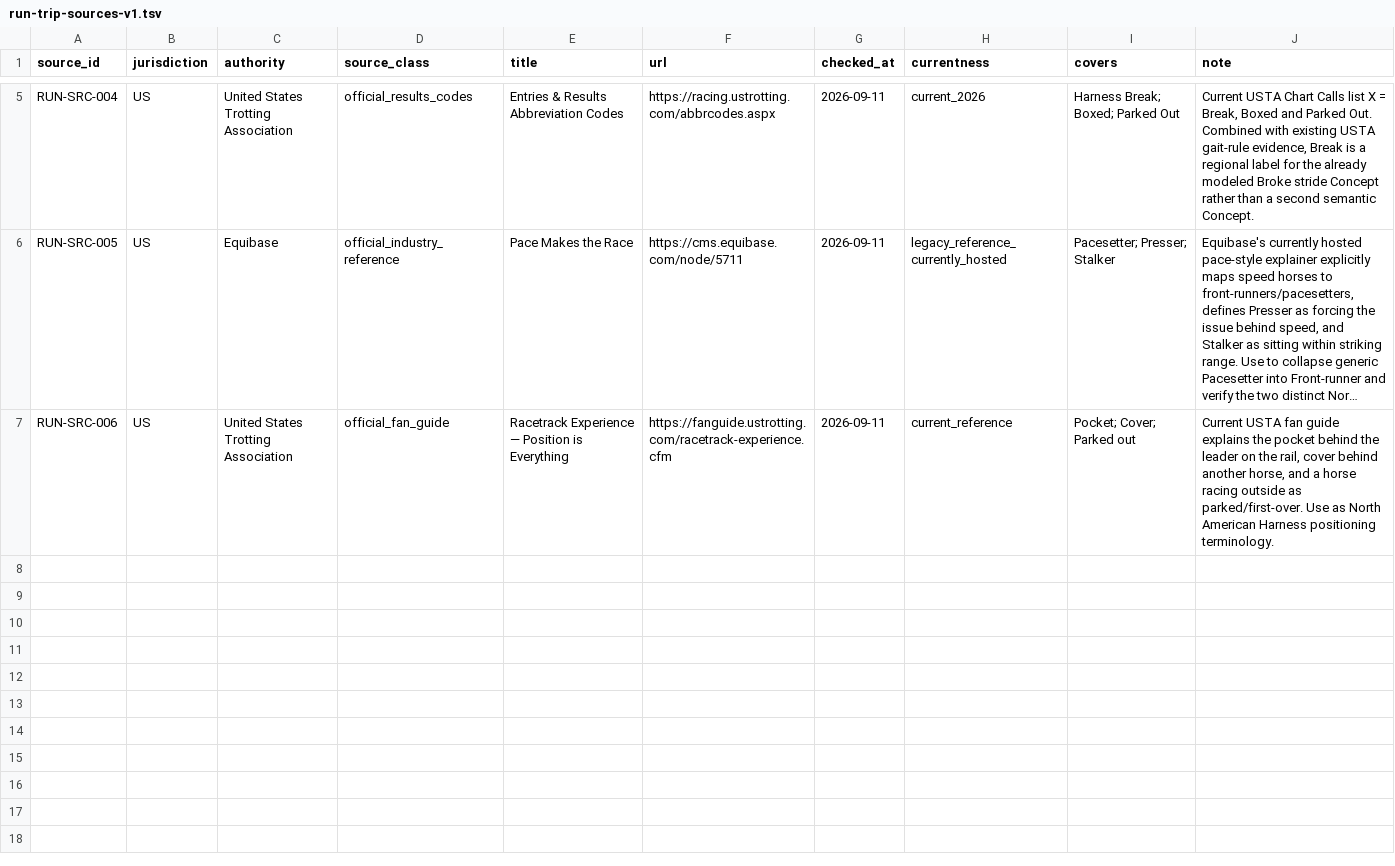
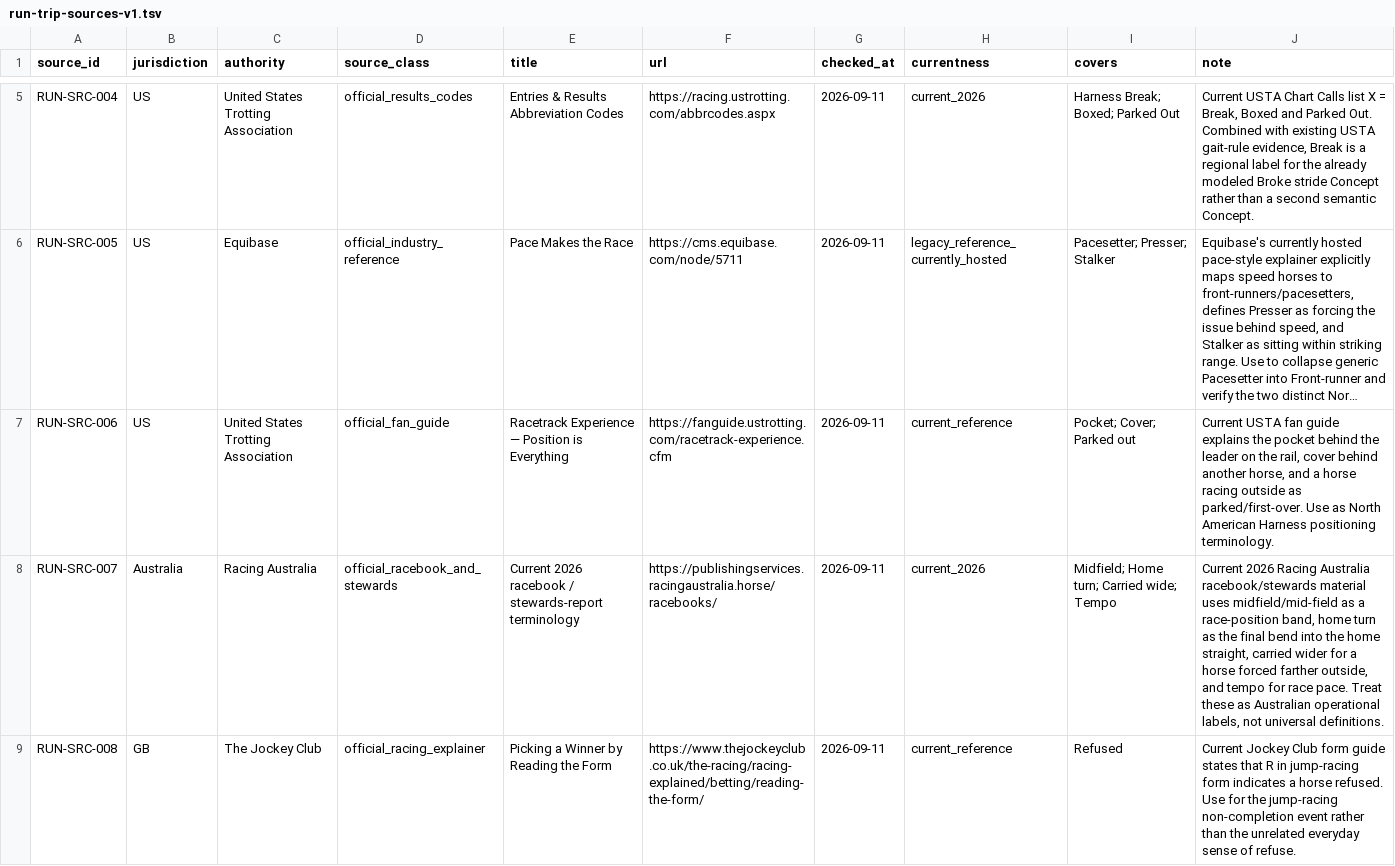
Before and after one commit to badjoke-lab/where-horses-run, a TSV file: data/glossary-master/sources/run-trip-sources-v1.tsv, drawn as a sheet; only a part is shown, gaps mark what is left out; long unchanged cells end in …; the diff covers the shown part only; the diff names each change by its address in the sheet, - before the commit and + after, or states it on an @@ line.

```diff
--- a/data/glossary-master/sources/run-trip-sources-v1.tsv
+++ b/data/glossary-master/sources/run-trip-sources-v1.tsv
+row 8: RUN-SRC-007 | Australia | Racing Australia | official_racebook_and_stewards | Current 2026 racebook / stewards-report terminology | https://publishingservices.racingaustralia.horse/racebooks/ | 2026-09-11 | current_2026 | Midfield; Home turn; Carried wide; Tempo | Current 2026 Racing Australia racebook/stewards material uses midfield/mid-field as a race-position band, home turn as the final bend into the home straight, carried wider for a horse forced farther outside, and tempo for race pace. Treat these as Australian operational labels, not universal definitions.
+row 9: RUN-SRC-008 | GB | The Jockey Club | official_racing_explainer | Picking a Winner by Reading the Form | https://www.thejockeyclub.co.uk/the-racing/racing-explained/betting/reading-the-form/ | 2026-09-11 | current_reference | Refused | Current Jockey Club form guide states that R in jump-racing form indicates a horse refused. Use for the jump-racing non-completion event rather than the unrelated everyday sense of refuse.
```
Also changed, not shown: 2 added rows and 2 edited cells elsewhere in this file, data/glossary-master/concepts/11-run.tsv, data/glossary-master/concepts/concept-dispositions-v1.tsv, 4 other files.
